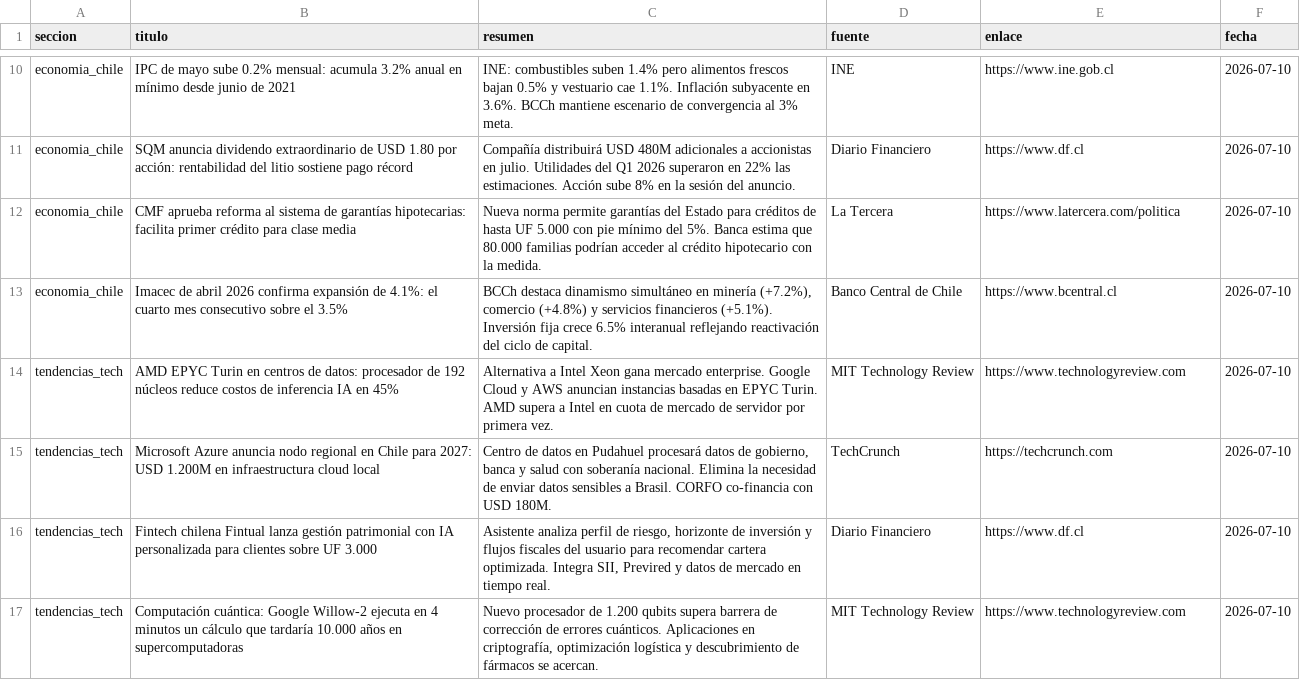
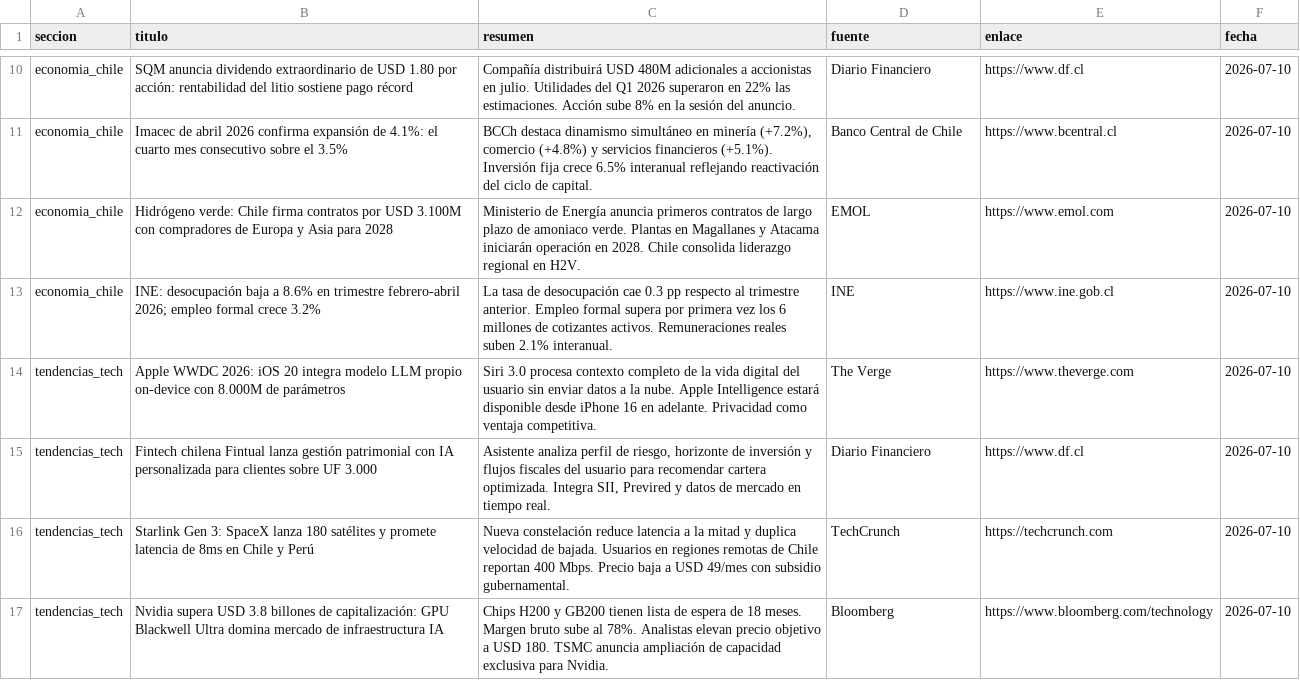
Before and after one commit to erickfranciscohernandez/financiero, a CSV file: noticias_20260710.csv, drawn as a sheet; only a part is shown, gaps mark what is left out; removed rows and columns are numbered as before the commit, all else as after; the diff covers the shown part only; the diff names each change by its address in the sheet, - before the commit and + after, or states it on an @@ line.

```diff
--- a/noticias_20260710.csv
+++ b/noticias_20260710.csv
-row 10: economia_chile | IPC de mayo sube 0.2% mensual: acumula 3.2% anual en mínimo desde junio de 2021 | INE: combustibles suben 1.4% pero alimentos frescos bajan 0.5% y vestuario cae 1.1%. Inflación subyacente en 3.6%. BCCh mantiene escenario de convergencia al 3% meta. | INE | https://www.ine.gob.cl | 2026-07-10
-row 12: economia_chile | CMF aprueba reforma al sistema de garantías hipotecarias: facilita primer crédito para clase media | Nueva norma permite garantías del Estado para créditos de hasta UF 5.000 con pie mínimo del 5%. Banca estima que 80.000 familias podrían acceder al crédito hipotecario con la medida. | La Tercera | https://www.latercera.com/politica | 2026-07-10
+row 12: economia_chile | Hidrógeno verde: Chile firma contratos por USD 3.100M con compradores de Europa y Asia para 2028 | Ministerio de Energía anuncia primeros contratos de largo plazo de amoniaco verde. Plantas en Magallanes y Atacama iniciarán operación en 2028. Chile consolida liderazgo regional en H2V. | EMOL | https://www.emol.com | 2026-07-10
+row 13: economia_chile | INE: desocupación baja a 8.6% en trimestre febrero-abril 2026; empleo formal crece 3.2% | La tasa de desocupación cae 0.3 pp respecto al trimestre anterior. Empleo formal supera por primera vez los 6 millones de cotizantes activos. Remuneraciones reales suben 2.1% interanual. | INE | https://www.ine.gob.cl | 2026-07-10
-B14 (titulo): AMD EPYC Turin en centros de datos: procesador de 192 núcleos reduce costos de inferencia IA en 45%
+B14 (titulo): Apple WWDC 2026: iOS 20 integra modelo LLM propio on-device con 8.000M de parámetros
-C14 (resumen): Alternativa a Intel Xeon gana mercado enterprise. Google Cloud y AWS anuncian instancias basadas en EPYC Turin. AMD supera a Intel en cuota de mercado de servidor por primera vez.
+C14 (resumen): Siri 3.0 procesa contexto completo de la vida digital del usuario sin enviar datos a la nube. Apple Intelligence estará disponible desde iPhone 16 en adelante. Privacidad como ventaja competitiva.
-D14 (fuente): MIT Technology Review
+D14 (fuente): The Verge
-E14 (enlace): https://www.technologyreview.com
+E14 (enlace): https://www.theverge.com
-row 15: tendencias_tech | Microsoft Azure anuncia nodo regional en Chile para 2027: USD 1.200M en infraestructura cloud local | Centro de datos en Pudahuel procesará datos de gobierno, banca y salud con soberanía nacional. Elimina la necesidad de enviar datos sensibles a Brasil. CORFO co-financia con USD 180M. | TechCrunch | https://techcrunch.com | 2026-07-10
+row 16: tendencias_tech | Starlink Gen 3: SpaceX lanza 180 satélites y promete latencia de 8ms en Chile y Perú | Nueva constelación reduce latencia a la mitad y duplica velocidad de bajada. Usuarios en regiones remotas de Chile reportan 400 Mbps. Precio baja a USD 49/mes con subsidio gubernamental. | TechCrunch | https://techcrunch.com | 2026-07-10
-B17 (titulo): Computación cuántica: Google Willow-2 ejecuta en 4 minutos un cálculo que tardaría 10.000 años en supercomputadoras
+B17 (titulo): Nvidia supera USD 3.8 billones de capitalización: GPU Blackwell Ultra domina mercado de infraestructura IA
-C17 (resumen): Nuevo procesador de 1.200 qubits supera barrera de corrección de errores cuánticos. Aplicaciones en criptografía, optimización logística y descubrimiento de fármacos se acercan.
+C17 (resumen): Chips H200 y GB200 tienen lista de espera de 18 meses. Margen bruto sube al 78%. Analistas elevan precio objetivo a USD 180. TSMC anuncia ampliación de capacidad exclusiva para Nvidia.
-D17 (fuente): MIT Technology Review
+D17 (fuente): Bloomberg
-E17 (enlace): https://www.technologyreview.com
+E17 (enlace): https://www.bloomberg.com/technology
```
Also changed, not shown: 5 added rows, 5 removed rows and 39 edited cells elsewhere in this file, 8 other files.
